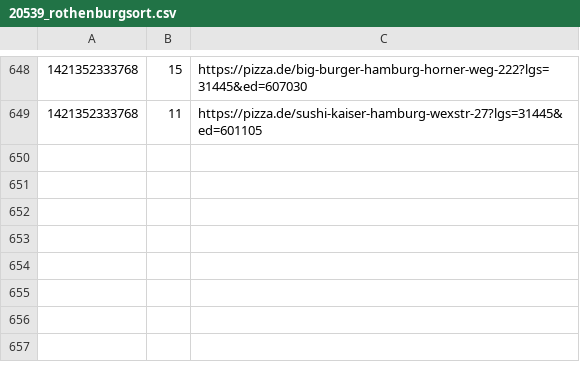
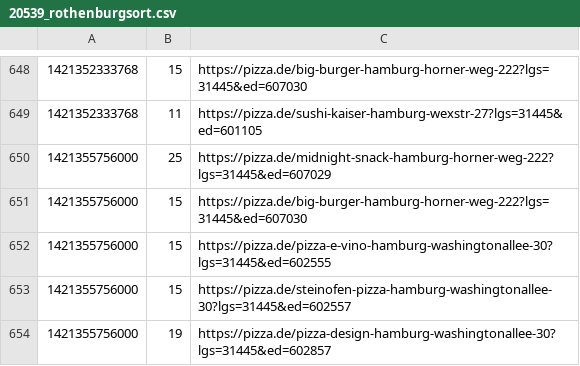
Before and after one commit to pizzadealer/pizzadealer.github.io, a CSV file: data/20539_rothenburgsort.csv, drawn as a sheet; only a part is shown, gaps mark what is left out.

Commit message:
New Data

```diff
--- a/data/20539_rothenburgsort.csv
+++ b/data/20539_rothenburgsort.csv
@@ -649 +649,6 @@
 1421352333768,11,https://pizza.de/sushi-kaiser-hamburg-wexstr-27?lgs=31445&ed=601105
+1421355756000,25,https://pizza.de/midnight-snack-hamburg-horner-weg-222?lgs=31445&ed=607029
+1421355756000,15,https://pizza.de/big-burger-hamburg-horner-weg-222?lgs=31445&ed=607030
+1421355756000,15,https://pizza.de/pizza-e-vino-hamburg-washingtonallee-30?lgs=31445&ed=602555
+1421355756000,15,https://pizza.de/steinofen-pizza-hamburg-washingtonallee-30?lgs=31445&ed=602557
+1421355756000,19,https://pizza.de/pizza-design-hamburg-washingtonallee-30?lgs=31445&ed=602857
```
Also changed, not shown: data/20355_st_pauli.csv, 1 other file.
